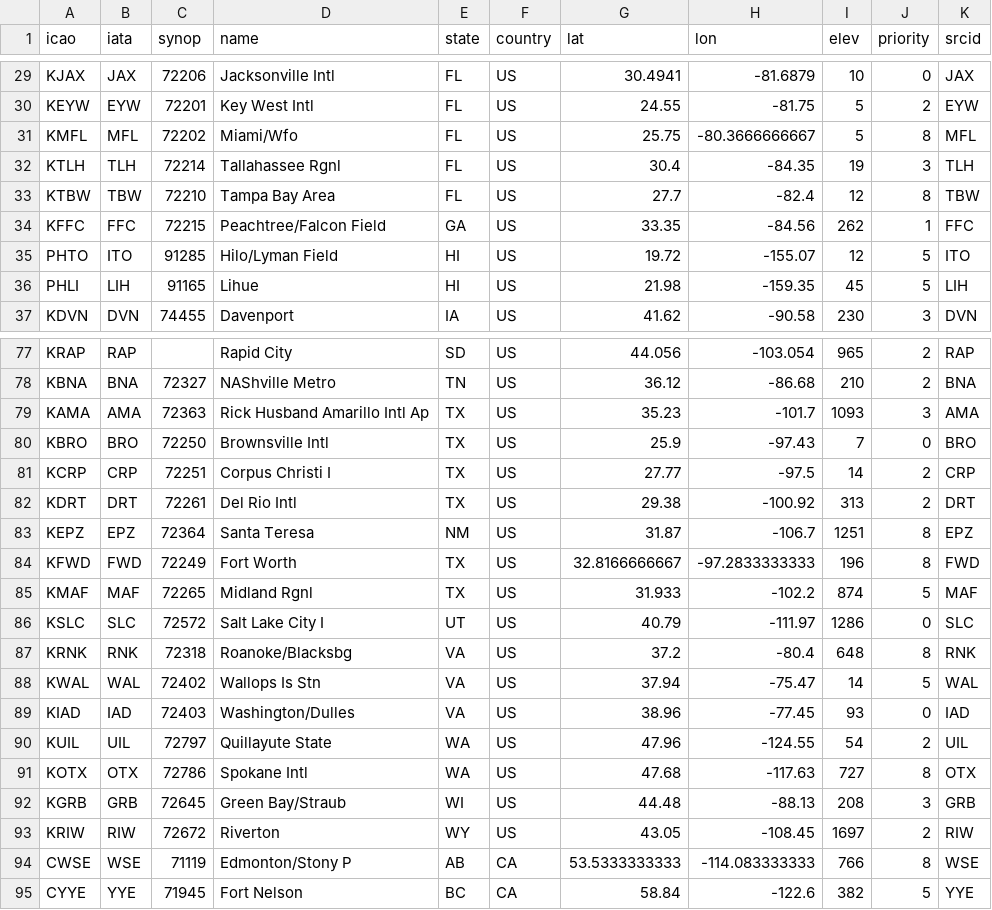
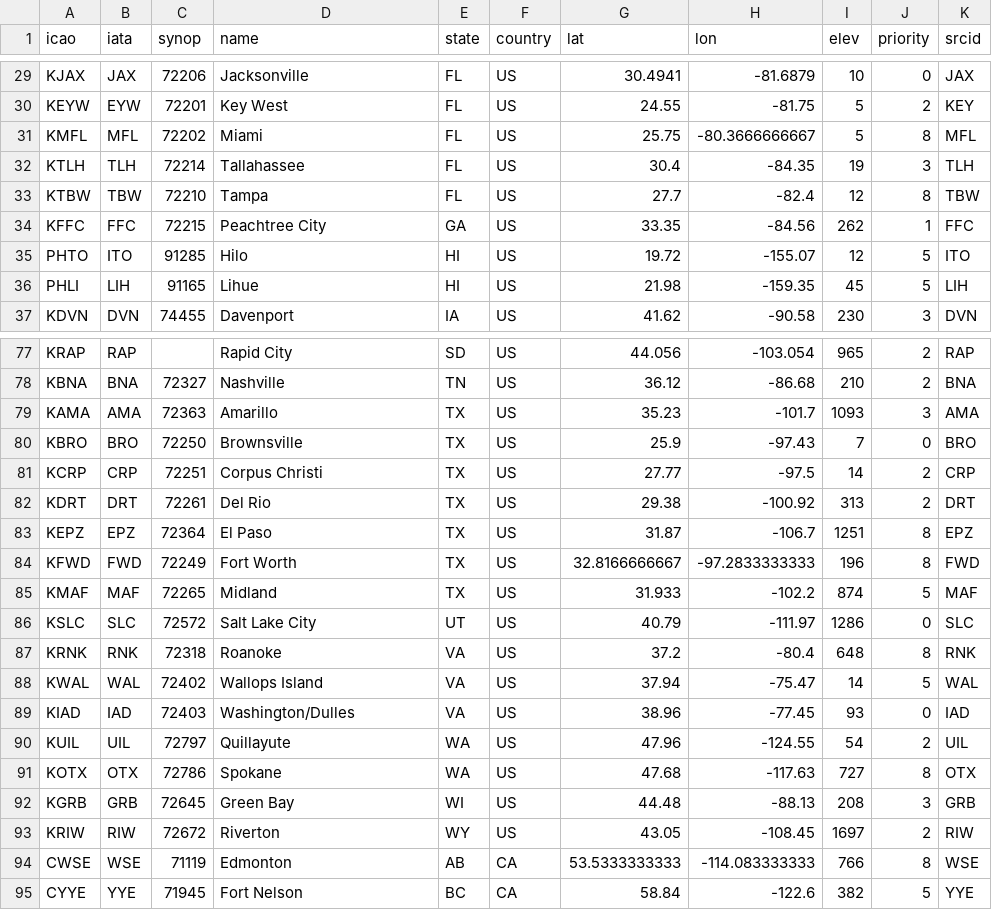
Before and after one commit to sharppy/SHARPpy, a CSV file: datasources/spc_ua.csv, drawn as a sheet; only a part is shown, gaps mark what is left out; the diff covers the shown part only; the diff names each change by its address in the sheet, - before the commit and + after, or states it on an @@ line.

```diff
--- a/datasources/spc_ua.csv
+++ b/datasources/spc_ua.csv
-D29 (name): Jacksonville Intl
+D29 (name): Jacksonville
-D30 (name): Key West Intl
+D30 (name): Key West
-K30 (srcid): EYW
+K30 (srcid): KEY
-D31 (name): Miami/Wfo
+D31 (name): Miami
-D32 (name): Tallahassee Rgnl
+D32 (name): Tallahassee
-D33 (name): Tampa Bay Area
+D33 (name): Tampa
-D34 (name): Peachtree/Falcon Field
+D34 (name): Peachtree City
-D35 (name): Hilo/Lyman Field
+D35 (name): Hilo
-D78 (name): NAShville Metro
+D78 (name): Nashville
-D79 (name): Rick Husband Amarillo Intl Ap
+D79 (name): Amarillo
-D80 (name): Brownsville Intl
+D80 (name): Brownsville
-D81 (name): Corpus Christi I
+D81 (name): Corpus Christi
-D82 (name): Del Rio Intl
+D82 (name): Del Rio
-D83 (name): Santa Teresa
+D83 (name): El Paso
-E83 (state): NM
+E83 (state): TX
-D85 (name): Midland Rgnl
+D85 (name): Midland
-D86 (name): Salt Lake City I
+D86 (name): Salt Lake City
-D87 (name): Roanoke/Blacksbg
+D87 (name): Roanoke
-D88 (name): Wallops Is Stn
+D88 (name): Wallops Island
-D90 (name): Quillayute State
+D90 (name): Quillayute
-D91 (name): Spokane Intl
+D91 (name): Spokane
-D92 (name): Green Bay/Straub
+D92 (name): Green Bay
-D94 (name): Edmonton/Stony P
+D94 (name): Edmonton
```
Also changed, not shown: 58 edited cells elsewhere in this file, 1 other file.
